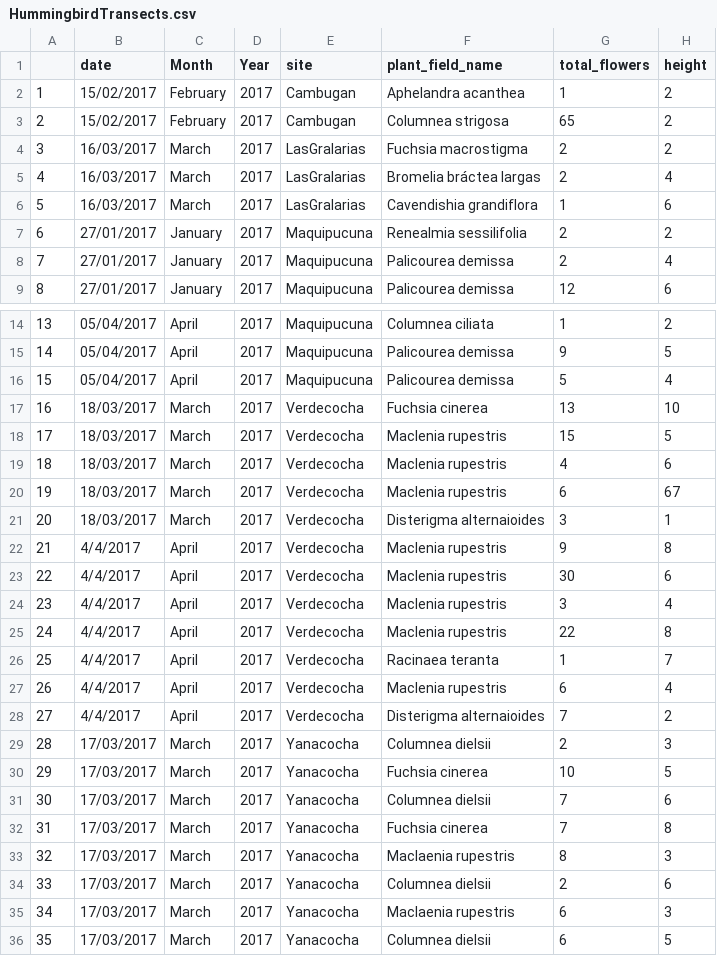
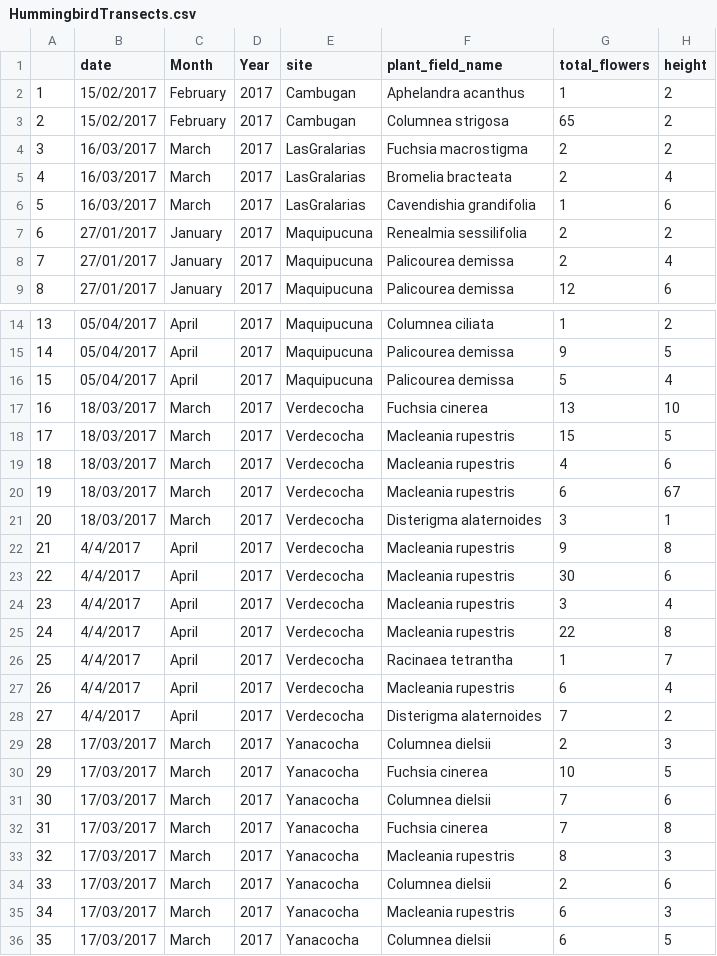
Before and after one commit to bw4sz/EcuadorHummingbirdProject, a CSV file: HummingbirdData/HummingbirdTransects.csv, drawn as a sheet; only a part is shown, gaps mark what is left out; the diff covers the shown part only; the diff names each change by its address in the sheet, - before the commit and + after, or states it on an @@ line.

```diff
--- a/HummingbirdData/HummingbirdTransects.csv
+++ b/HummingbirdData/HummingbirdTransects.csv
-F2 (plant_field_name): Aphelandra acanthea
+F2 (plant_field_name): Aphelandra acanthus
-F5 (plant_field_name): Bromelia bráctea largas
+F5 (plant_field_name): Bromelia bracteata
-F6 (plant_field_name): Cavendishia grandiflora
+F6 (plant_field_name): Cavendishia grandifolia
-F18:F20 (plant_field_name): Maclenia rupestris
+F18:F20 (plant_field_name): Macleania rupestris
-F21 (plant_field_name): Disterigma alternaioides
+F21 (plant_field_name): Disterigma alaternoides
-F22:F25 (plant_field_name): Maclenia rupestris
+F22:F25 (plant_field_name): Macleania rupestris
-F26 (plant_field_name): Racinaea teranta
+F26 (plant_field_name): Racinaea tetrantha
-F27 (plant_field_name): Maclenia rupestris
+F27 (plant_field_name): Macleania rupestris
-F28 (plant_field_name): Disterigma alternaioides
+F28 (plant_field_name): Disterigma alaternoides
-F33 (plant_field_name): Maclaenia rupestris
+F33 (plant_field_name): Macleania rupestris
-F35 (plant_field_name): Maclaenia rupestris
+F35 (plant_field_name): Macleania rupestris
```
Also changed, not shown: 1 edited cell elsewhere in this file, HummingbirdData/Cameras.csv, HummingbirdData/PlantTransects.csv, 10 other files.
